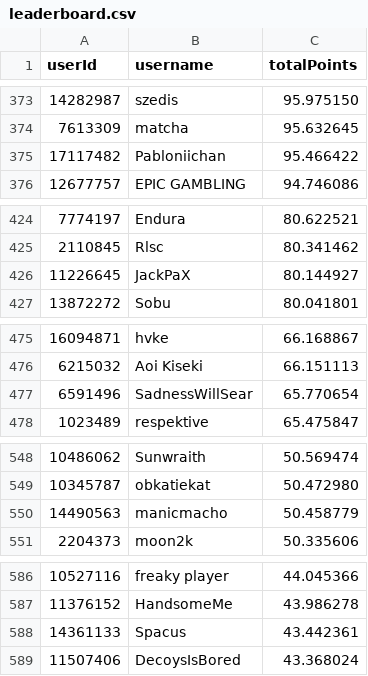
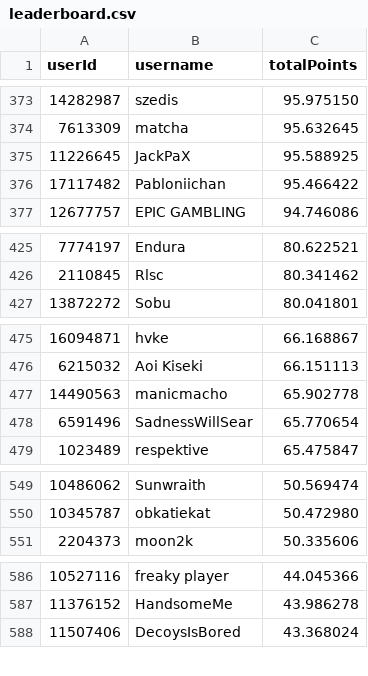
Before and after one commit to Naethanial/osudemonlist, a CSV file: web/data/leaderboard.csv, drawn as a sheet; only a part is shown, gaps mark what is left out; the diff covers the shown part only.

```diff
--- a/web/data/leaderboard.csv
+++ b/web/data/leaderboard.csv
@@ -374,2 +374,3 @@ userId,username,totalPoints
 7613309,"matcha",95.632645
+11226645,"JackPaX",95.588925
 17117482,"Pabloniichan",95.466422
@@ -425,3 +426,2 @@ userId,username,totalPoints
 2110845,"Rlsc",80.341462
-11226645,"JackPaX",80.144927
 13872272,"Sobu",80.041801
@@ -476,2 +476,3 @@ userId,username,totalPoints
 6215032,"Aoi Kiseki",66.151113
+14490563,"manicmacho",65.902778
 6591496,"SadnessWillSear",65.770654
@@ -549,3 +550,2 @@ userId,username,totalPoints
 10345787,"obkatiekat",50.472980
-14490563,"manicmacho",50.458779
 2204373,"moon2k",50.335606
@@ -587,3 +587,2 @@ userId,username,totalPoints
 11376152,"HandsomeMe",43.986278
-14361133,"Spacus",43.442361
 11507406,"DecoysIsBored",43.368024
```
Also changed, not shown: 5 added rows, 5 removed rows and 1 edited cell elsewhere in this file, 2 other files.
